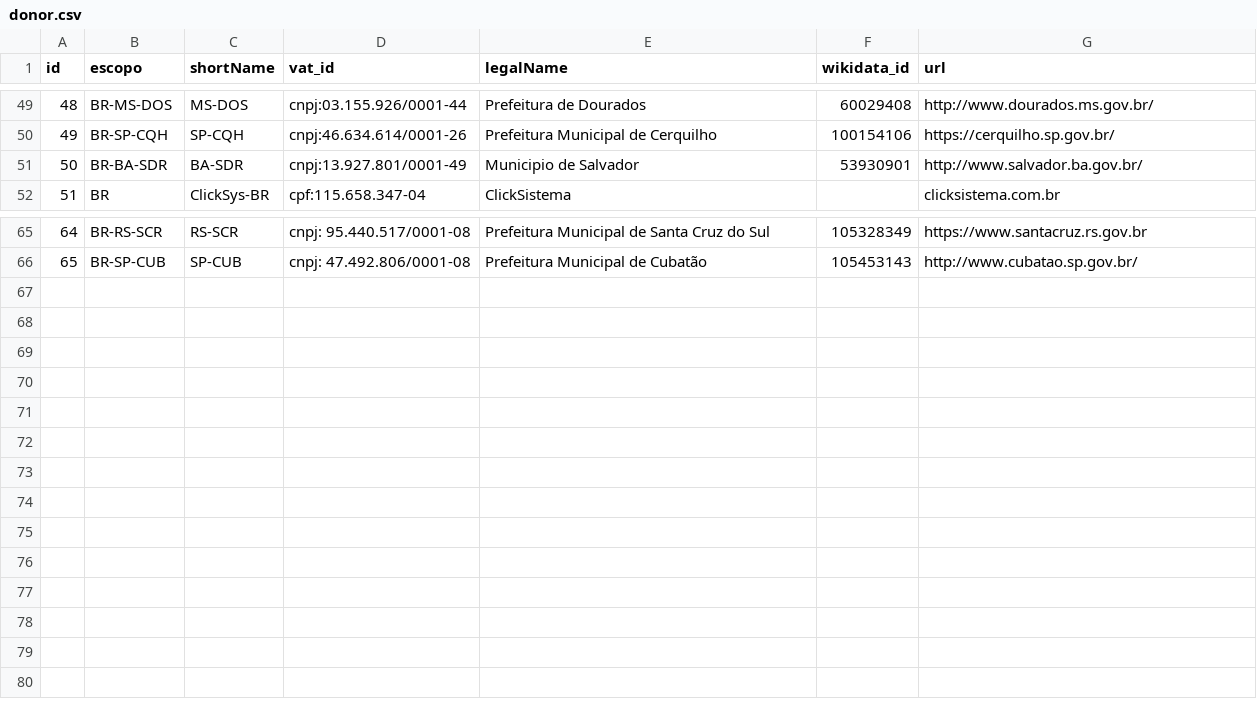
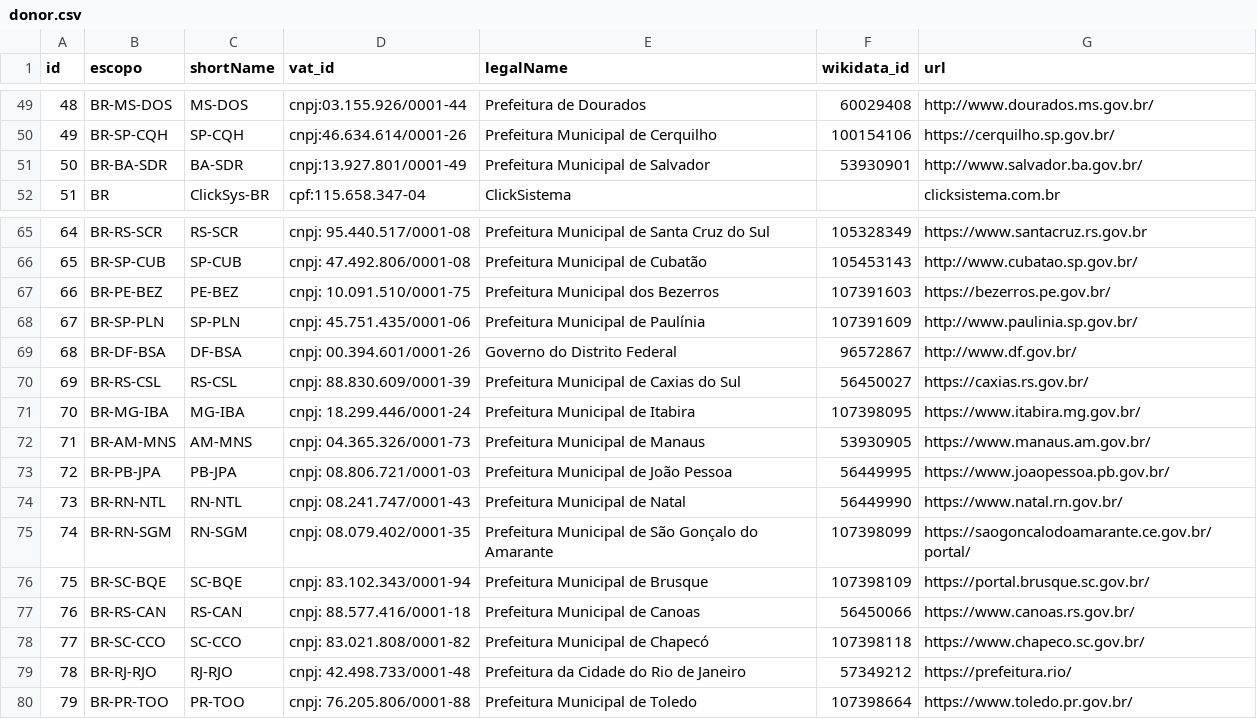
Before and after one commit to digital-guard/preserv-BR, a CSV file: data/donor.csv, drawn as a sheet; only a part is shown, gaps mark what is left out.

```diff
--- a/data/donor.csv
+++ b/data/donor.csv
@@ -50,3 +50,3 @@ id,escopo,shortName,vat_id,legalName,wikidata_id,url
 49,BR-SP-CQH,SP-CQH,cnpj:46.634.614/0001-26,Prefeitura Municipal de Cerquilho,100154106,https://cerquilho.sp.gov.br/
-50,BR-BA-SDR,BA-SDR,cnpj:13.927.801/0001-49,Municipio de Salvador,53930901,http://www.salvador.ba.gov.br/
+50,BR-BA-SDR,BA-SDR,cnpj:13.927.801/0001-49,Prefeitura Municipal de Salvador,53930901,http://www.salvador.ba.gov.br/
 51,BR,ClickSys-BR,cpf:115.658.347-04,ClickSistema,,clicksistema.com.br
@@ -66 +66,15 @@ id,escopo,shortName,vat_id,legalName,wikidata_id,url
 65,BR-SP-CUB,SP-CUB,cnpj: 47.492.806/0001-08,Prefeitura Municipal de Cubatão,105453143,http://www.cubatao.sp.gov.br/
+66,BR-PE-BEZ,PE-BEZ,cnpj: 10.091.510/0001-75,Prefeitura Municipal dos Bezerros,107391603,https://bezerros.pe.gov.br/
+67,BR-SP-PLN,SP-PLN,cnpj: 45.751.435/0001-06,Prefeitura Municipal de Paulínia,107391609,http://www.paulinia.sp.gov.br/
+68,BR-DF-BSA,DF-BSA,cnpj: 00.394.601/0001-26,Governo do Distrito Federal,96572867,http://www.df.gov.br/
+69,BR-RS-CSL,RS-CSL,cnpj: 88.830.609/0001-39,Prefeitura Municipal de Caxias do Sul,56450027,https://caxias.rs.gov.br/
+70,BR-MG-IBA,MG-IBA,cnpj: 18.299.446/0001-24,Prefeitura Municipal de Itabira,107398095,https://www.itabira.mg.gov.br/
+71,BR-AM-MNS,AM-MNS,cnpj: 04.365.326/0001-73,Prefeitura Municipal de Manaus,53930905,https://www.manaus.am.gov.br/
+72,BR-PB-JPA,PB-JPA,cnpj: 08.806.721/0001-03,Prefeitura Municipal de João Pessoa,56449995,https://www.joaopessoa.pb.gov.br/
+73,BR-RN-NTL,RN-NTL,cnpj: 08.241.747/0001-43,Prefeitura Municipal de Natal,56449990,https://www.natal.rn.gov.br/
+74,BR-RN-SGM,RN-SGM,cnpj: 08.079.402/0001-35,Prefeitura Municipal de São Gonçalo do Amarante,107398099,https://saogoncalodoamarante.ce.gov.br/portal/
+75,BR-SC-BQE,SC-BQE,cnpj: 83.102.343/0001-94,Prefeitura Municipal de Brusque,107398109,https://portal.brusque.sc.gov.br/
+76,BR-RS-CAN,RS-CAN,cnpj: 88.577.416/0001-18,Prefeitura Municipal de Canoas,56450066,https://www.canoas.rs.gov.br/
+77,BR-SC-CCO,SC-CCO,cnpj: 83.021.808/0001-82,Prefeitura Municipal de Chapecó,107398118,https://www.chapeco.sc.gov.br/
+78,BR-RJ-RJO,RJ-RJO,cnpj: 42.498.733/0001-48,Prefeitura da Cidade do Rio de Janeiro,57349212,https://prefeitura.rio/
+79,BR-PR-TOO,PR-TOO,cnpj: 76.205.806/0001-88,Prefeitura Municipal de Toledo,107398664,https://www.toledo.pr.gov.br/
```
Also changed, not shown: data/donatedPack.csv.
